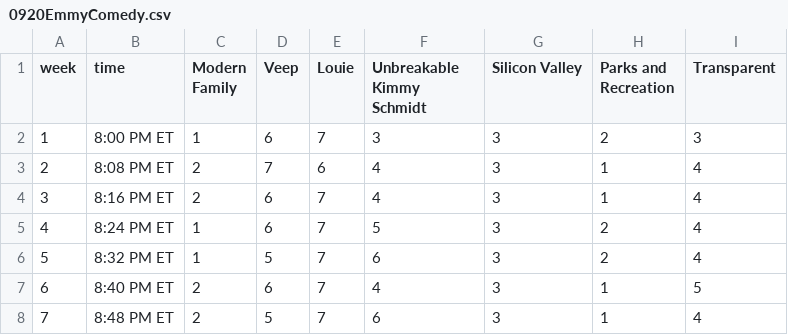
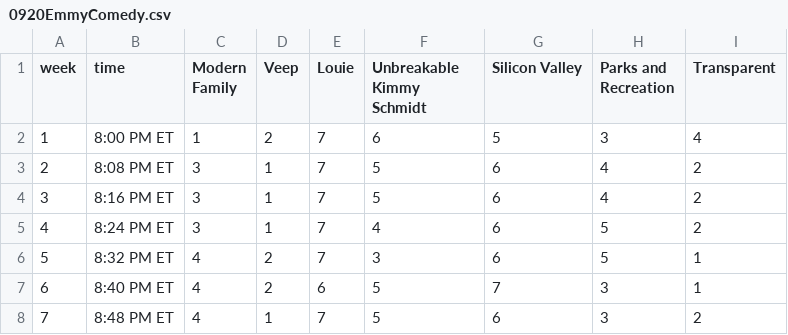
Before and after one commit to GoogleTrends/horserace, a CSV file: 0920EmmyComedy.csv, drawn as a sheet; only a part is shown; the diff covers the shown part only.

```diff
--- a/0920EmmyComedy.csv
+++ b/0920EmmyComedy.csv
@@ -1,8 +1,8 @@
 week,time,Modern Family,Veep,Louie,Unbreakable Kimmy Schmidt,Silicon Valley,Parks and Recreation,Transparent
-1,8:00 PM ET,1,6,7,3,3,2,3
-2,8:08 PM ET,2,7,6,4,3,1,4
-3,8:16 PM ET,2,6,7,4,3,1,4
-4,8:24 PM ET,1,6,7,5,3,2,4
-5,8:32 PM ET,1,5,7,6,3,2,4
-6,8:40 PM ET,2,6,7,4,3,1,5
-7,8:48 PM ET,2,5,7,6,3,1,4
+1,8:00 PM ET,1,2,7,6,5,3,4
+2,8:08 PM ET,3,1,7,5,6,4,2
+3,8:16 PM ET,3,1,7,5,6,4,2
+4,8:24 PM ET,3,1,7,4,6,5,2
+5,8:32 PM ET,4,2,7,3,6,5,1
+6,8:40 PM ET,4,2,6,5,7,3,1
+7,8:48 PM ET,4,1,7,5,6,3,2
```
Also changed, not shown: 13 removed rows and 17 edited cells elsewhere in this file, 0920EmmyActor.csv, 0920EmmyActress.csv, 4 other files.
